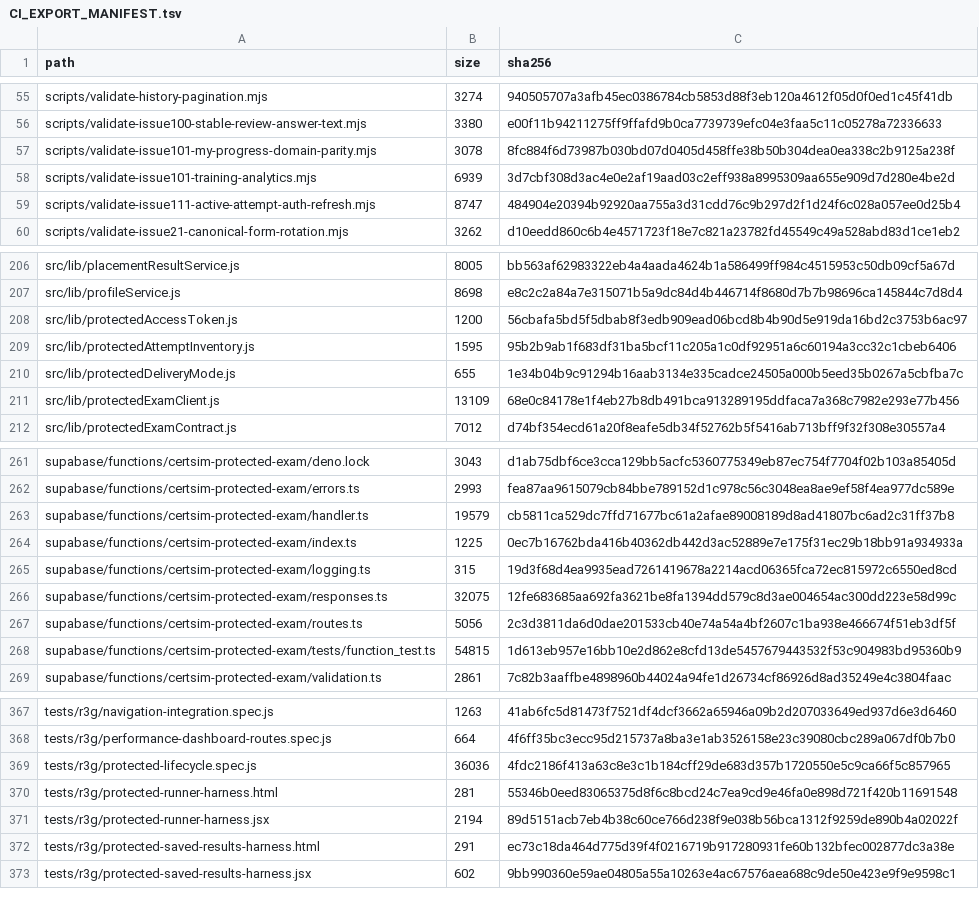
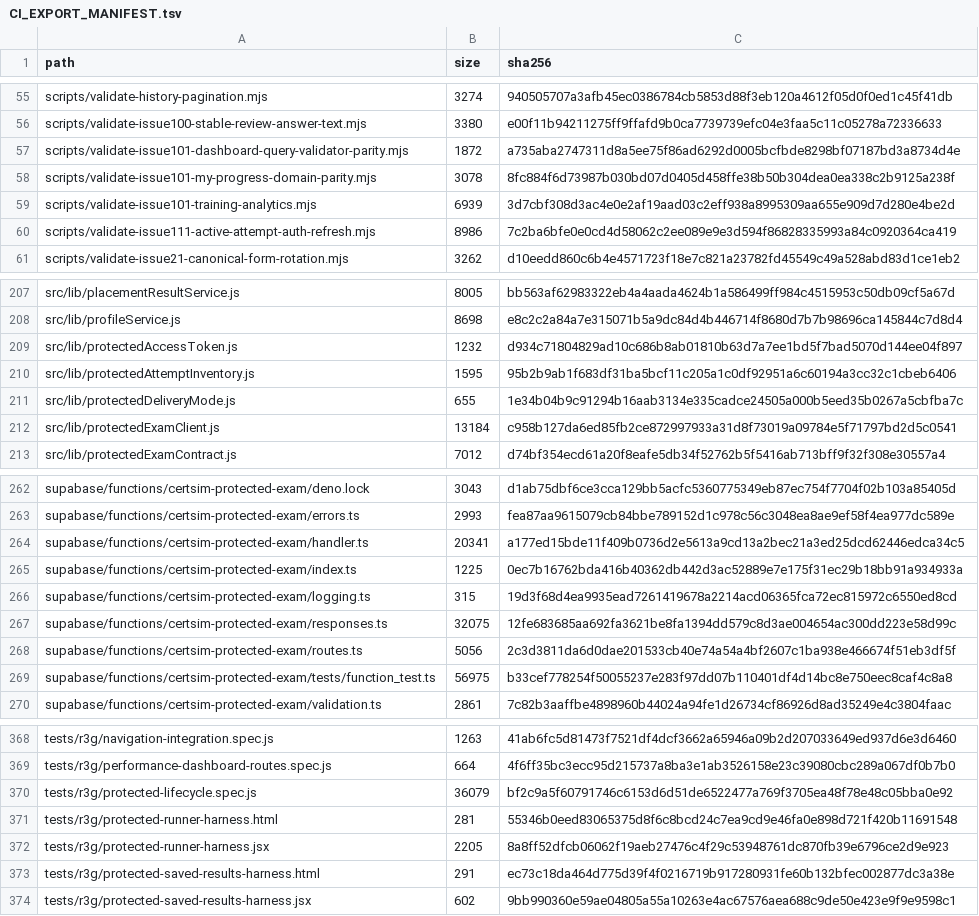
Before and after one commit to SAFFR0NM0NEY/cert-sim-platform-ci-public, a TSV file: CI_EXPORT_MANIFEST.tsv, drawn as a sheet; only a part is shown, gaps mark what is left out; the diff covers the shown part only.

Commit message:
ci: validate private source 4dee3e4c1267

```diff
--- a/CI_EXPORT_MANIFEST.tsv
+++ b/CI_EXPORT_MANIFEST.tsv
@@ -56,5 +56,6 @@ scripts/validate-history-pagination.mjs	3274	940505707a3afb45ec0386784cb5853d88f
 scripts/validate-issue100-stable-review-answer-text.mjs	3380	e00f11b94211275ff9ffafd9b0ca7739739efc04e3faa5c11c05278a72336633
+scripts/validate-issue101-dashboard-query-validator-parity.mjs	1872	a735aba2747311d8a5ee75f86ad6292d0005bcfbde8298bf07187bd3a8734d4e
 scripts/validate-issue101-my-progress-domain-parity.mjs	3078	8fc884f6d73987b030bd07d0405d458ffe38b50b304dea0ea338c2b9125a238f
 scripts/validate-issue101-training-analytics.mjs	6939	3d7cbf308d3ac4e0e2af19aad03c2eff938a8995309aa655e909d7d280e4be2d
-scripts/validate-issue111-active-attempt-auth-refresh.mjs	8747	484904e20394b92920aa755a3d31cdd76c9b297d2f1d24f6c028a057ee0d25b4
+scripts/validate-issue111-active-attempt-auth-refresh.mjs	8986	7c2ba6bfe0e0cd4d58062c2ee089e9e3d594f86828335993a84c0920364ca419
 scripts/validate-issue21-canonical-form-rotation.mjs	3262	d10eedd860c6b4e4571723f18e7c821a23782fd45549c49a528abd83d1ce1eb2
@@ -207,6 +208,6 @@ src/lib/placementResultService.js	8005	bb563af62983322eb4a4aada4624b1a586499ff98
 src/lib/profileService.js	8698	e8c2c2a84a7e315071b5a9dc84d4b446714f8680d7b7b98696ca145844c7d8d4
-src/lib/protectedAccessToken.js	1200	56cbafa5bd5f5dbab8f3edb909ead06bcd8b4b90d5e919da16bd2c3753b6ac97
+src/lib/protectedAccessToken.js	1232	d934c71804829ad10c686b8ab01810b63d7a7ee1bd5f7bad5070d144ee04f897
 src/lib/protectedAttemptInventory.js	1595	95b2b9ab1f683df31ba5bcf11c205a1c0df92951a6c60194a3cc32c1cbeb6406
 src/lib/protectedDeliveryMode.js	655	1e34b04b9c91294b16aab3134e335cadce24505a000b5eed35b0267a5cbfba7c
-src/lib/protectedExamClient.js	13109	68e0c84178e1f4eb27b8db491bca913289195ddfaca7a368c7982e293e77b456
+src/lib/protectedExamClient.js	13184	c958b127da6ed85fb2ce872997933a31d8f73019a09784e5f71797bd2d5c0541
 src/lib/protectedExamContract.js	7012	d74bf354ecd61a20f8eafe5db34f52762b5f5416ab713bff9f32f308e30557a4
@@ -262,3 +263,3 @@ supabase/functions/certsim-protected-exam/deno.lock	3043	d1ab75dbf6ce3cca129bb5a
 supabase/functions/certsim-protected-exam/errors.ts	2993	fea87aa9615079cb84bbe789152d1c978c56c3048ea8ae9ef58f4ea977dc589e
-supabase/functions/certsim-protected-exam/handler.ts	19579	cb5811ca529dc7ffd71677bc61a2afae89008189d8ad41807bc6ad2c31ff37b8
+supabase/functions/certsim-protected-exam/handler.ts	20341	a177ed15bde11f409b0736d2e5613a9cd13a2bec21a3ed25dcd62446edca34c5
 supabase/functions/certsim-protected-exam/index.ts	1225	0ec7b16762bda416b40362db442d3ac52889e7e175f31ec29b18bb91a934933a
@@ -267,3 +268,3 @@ supabase/functions/certsim-protected-exam/responses.ts	32075	12fe683685aa692fa36
 supabase/functions/certsim-protected-exam/routes.ts	5056	2c3d3811da6d0dae201533cb40e74a54a4bf2607c1ba938e466674f51eb3df5f
-supabase/functions/certsim-protected-exam/tests/function_test.ts	54815	1d613eb957e16bb10e2d862e8cfd13de5457679443532f53c904983bd95360b9
+supabase/functions/certsim-protected-exam/tests/function_test.ts	56975	b33cef778254f50055237e283f97dd07b110401df4d14bc8e750eec8caf4c8a8
 supabase/functions/certsim-protected-exam/validation.ts	2861	7c82b3aaffbe4898960b44024a94fe1d26734cf86926d8ad35249e4c3804faac
@@ -368,5 +369,5 @@ tests/r3g/navigation-integration.spec.js	1263	41ab6fc5d81473f7521df4dcf3662a6594
 tests/r3g/performance-dashboard-routes.spec.js	664	4f6ff35bc3ecc95d215737a8ba3e1ab3526158e23c39080cbc289a067df0b7b0
-tests/r3g/protected-lifecycle.spec.js	36036	4fdc2186f413a63c8e3c1b184cff29de683d357b1720550e5c9ca66f5c857965
+tests/r3g/protected-lifecycle.spec.js	36079	bf2c9a5f60791746c6153d6d51de6522477a769f3705ea48f78e48c05bba0e92
 tests/r3g/protected-runner-harness.html	281	55346b0eed83065375d8f6c8bcd24c7ea9cd9e46fa0e898d721f420b11691548
-tests/r3g/protected-runner-harness.jsx	2194	89d5151acb7eb4b38c60ce766d238f9e038b56bca1312f9259de890b4a02022f
+tests/r3g/protected-runner-harness.jsx	2205	8a8ff52dfcb06062f19aeb27476c4f29c53948761dc870fb39e6796ce2d9e923
 tests/r3g/protected-saved-results-harness.html	291	ec73c18da464d775d39f4f0216719b917280931fe60b132bfec002877dc3a38e
```
Also changed, not shown: 7 edited cells elsewhere in this file, 5 other files.
